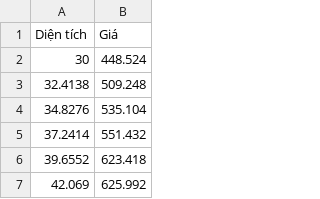
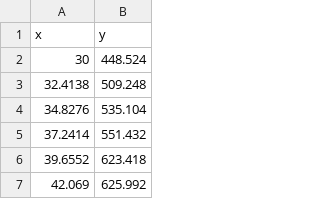
Before and after one commit to khanhmay004/project_manim, a CSV file: data_linear.csv, drawn as a sheet; only a part is shown.

Commit message:
Update data_linear.csv

```diff
--- a/data_linear.csv
+++ b/data_linear.csv
@@ -1,2 +1,2 @@
-Diện tích,Giá
+x,y
 30,448.524
```
